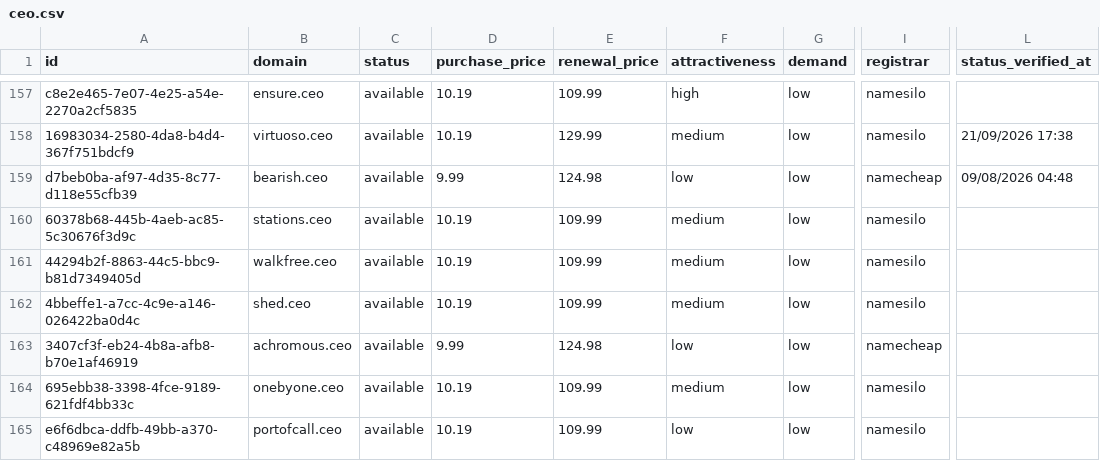
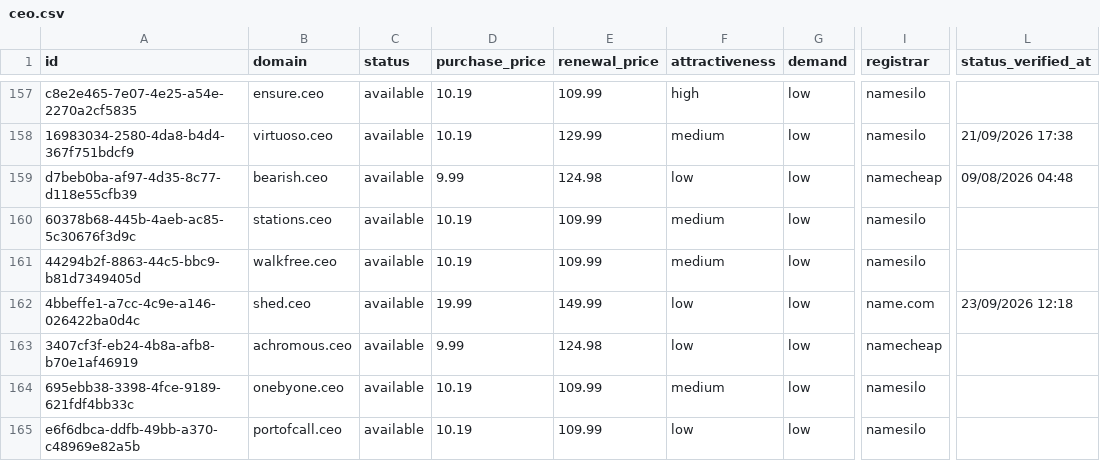
Before and after one commit to UniqueDomains/ceo-oneword-domains, a CSV file: ceo.csv, drawn as a sheet; only a part is shown, gaps mark what is left out; the diff covers the shown part only; the diff names each change by its address in the sheet, - before the commit and + after, or states it on an @@ line.

Commit message:
Domains update

```diff
--- a/ceo.csv
+++ b/ceo.csv
-D162 (purchase_price): 10.19
+D162 (purchase_price): 19.99
-E162 (renewal_price): 109.99
+E162 (renewal_price): 149.99
-F162 (attractiveness): medium
+F162 (attractiveness): low
-I162 (registrar): namesilo
+I162 (registrar): name.com
-L162 (status_verified_at): (empty)
+L162 (status_verified_at): 23/09/2026 12:18
```
Also changed, not shown: 1 added row, 1 removed row and 125 edited cells elsewhere in this file, 4 other files.
